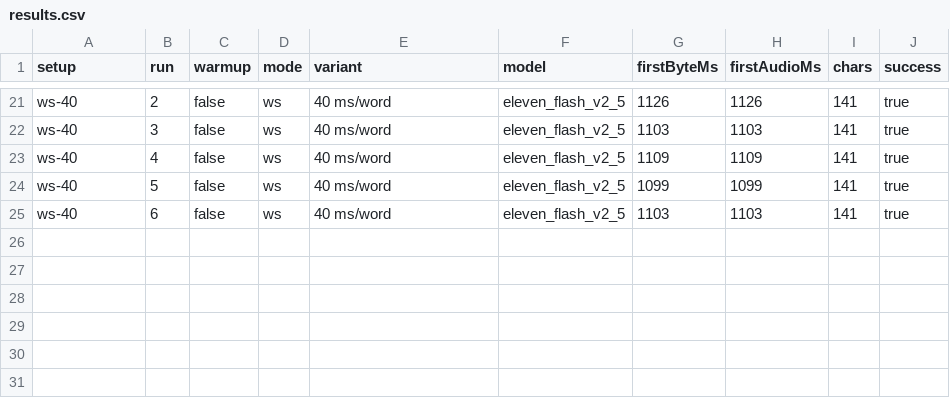
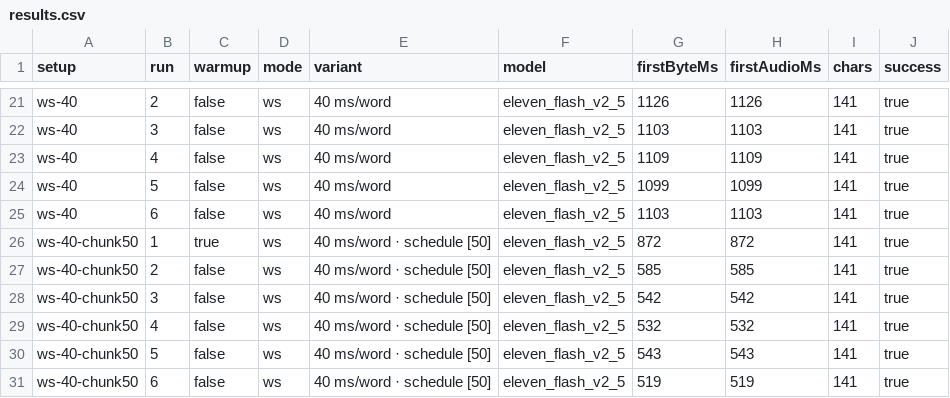
Before and after one commit to gBegovic/ElevenLabsVoiceStreamDemo, a CSV file: bench/results.csv, drawn as a sheet; only a part is shown, gaps mark what is left out; the diff names each change by its address in the sheet, - before the commit and + after, or states it on an @@ line.

Commit message:
Add chunk length schedule and the appropriate bench run

```diff
--- a/bench/results.csv
+++ b/bench/results.csv
+row 26: ws-40-chunk50 | 1 | true | ws | 40 ms/word · schedule [50] | eleven_flash_v2_5 | 872 | 872 | 141 | true
+row 27: ws-40-chunk50 | 2 | false | ws | 40 ms/word · schedule [50] | eleven_flash_v2_5 | 585 | 585 | 141 | true
+row 28: ws-40-chunk50 | 3 | false | ws | 40 ms/word · schedule [50] | eleven_flash_v2_5 | 542 | 542 | 141 | true
+row 29: ws-40-chunk50 | 4 | false | ws | 40 ms/word · schedule [50] | eleven_flash_v2_5 | 532 | 532 | 141 | true
+row 30: ws-40-chunk50 | 5 | false | ws | 40 ms/word · schedule [50] | eleven_flash_v2_5 | 543 | 543 | 141 | true
+row 31: ws-40-chunk50 | 6 | false | ws | 40 ms/word · schedule [50] | eleven_flash_v2_5 | 519 | 519 | 141 | true
```
Also changed, not shown: 10 other files.
